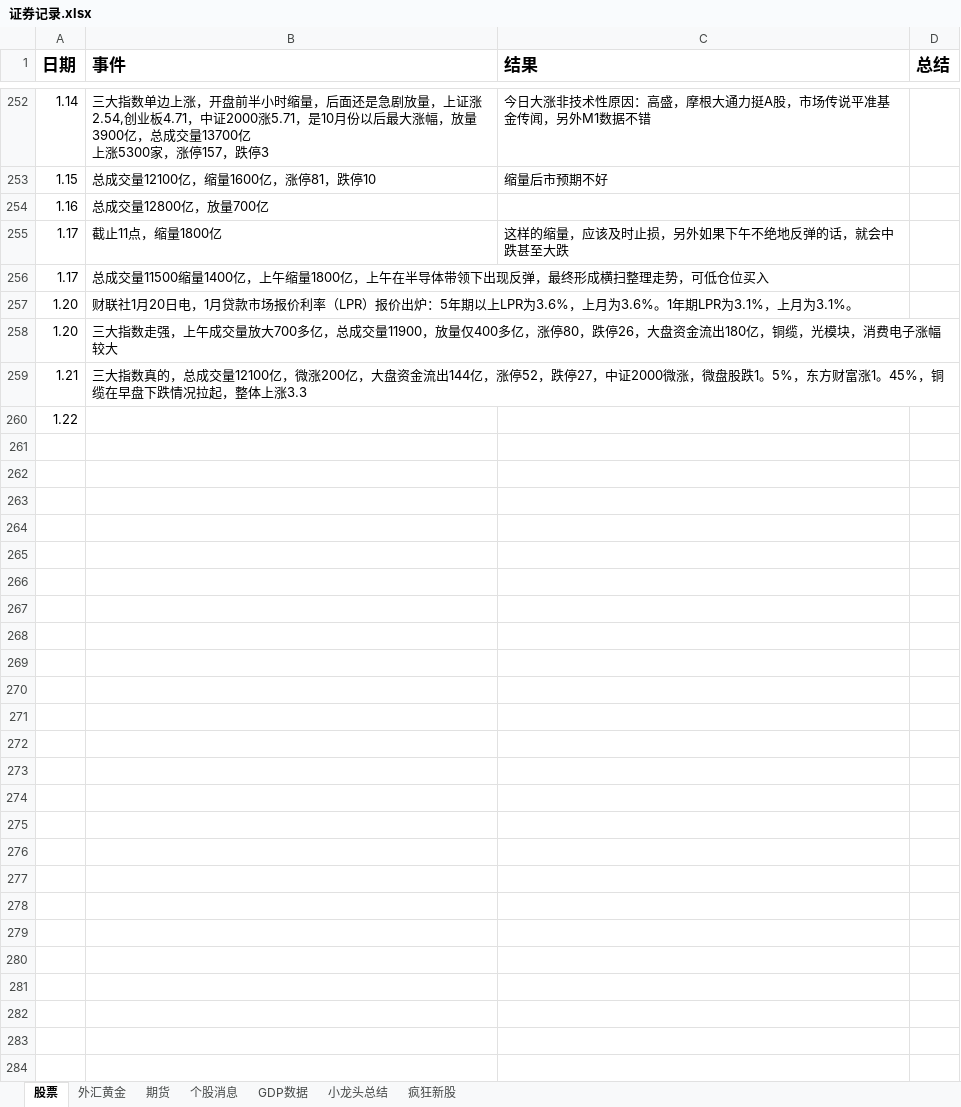
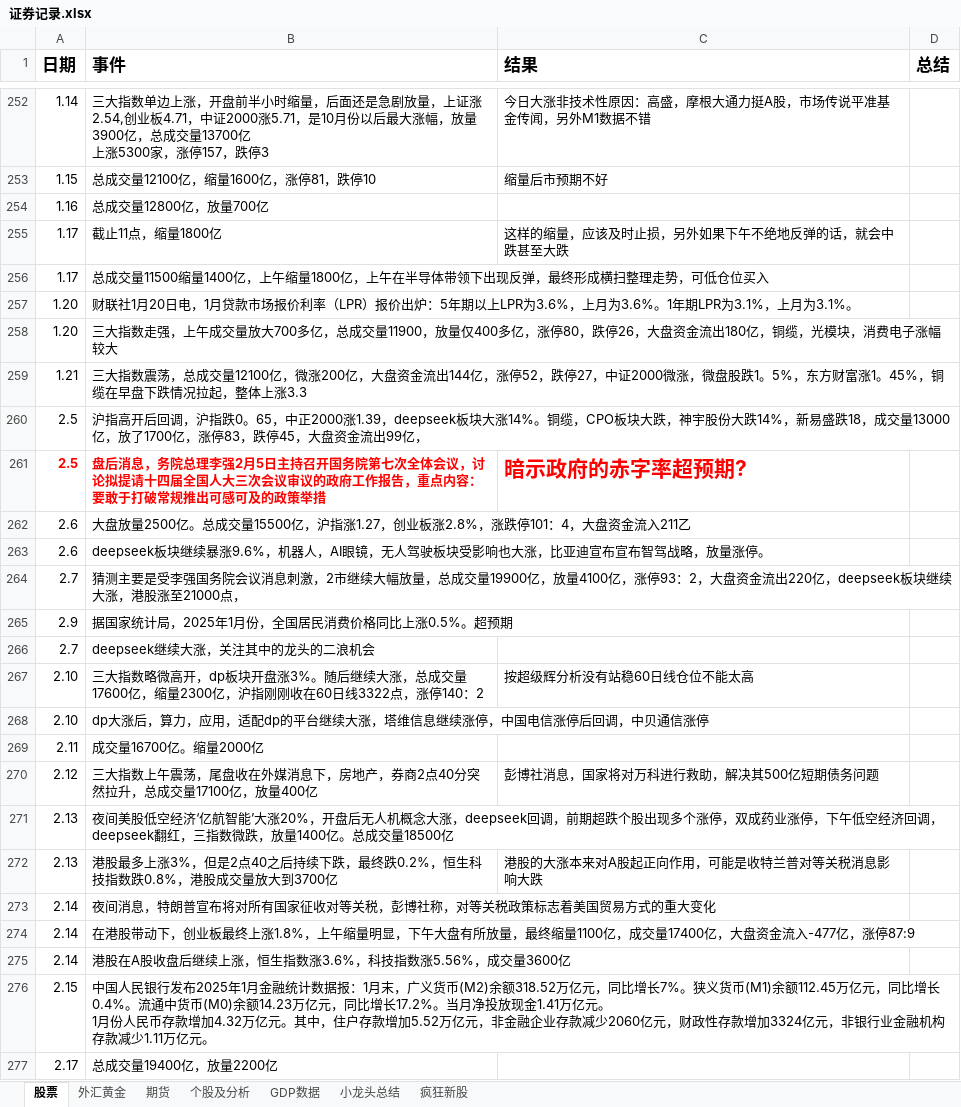
Before and after one commit to namelcx/military_org_new, an Excel workbook: 证券记录.xlsx, sheet 股票, drawn as a sheet; only a part is shown, gaps mark what is left out; values as stored, in another font and other column widths than the file's, no borders; removed rows and columns are numbered as before the commit, all else as after; ↵ is a line break in a cell; the diff covers the shown part only; the diff names each change by its address in the sheet, - before the commit and + after, or states it on an @@ line.

```diff
--- a/证券记录.xlsx (sheet 股票)
+++ b/证券记录.xlsx (sheet 股票)
-sheet tab: 个股消息
+sheet tab: 个股及分析
-B259 (事件): 三大指数真的，总成交…
+B259 (事件): 三大指数震荡，总成交…
-row 260: 1.22
+row 260: 2.5 | 沪指高开后回调，沪指跌0。65，中正2000涨1.39，deepseek板块大涨14%。铜缆，CPO板块大跌，神宇股份大跌14%，新易盛跌18，成交量13000亿，放了1700亿，涨停83，跌停45，大盘资金流出99亿，
+row 261: 2.5 | 盘后消息，务院总理李强2月5日主持召开国务院第七次全体会议，讨论拟提请十四届全国人大三次会议审议的政府工作报告，重点内容：要敢于打破常规推出可感可及的政策举措 | 暗示政府的赤字率超预期?
+row 262: 2.6 | 大盘放量2500亿。总成交量15500亿，沪指涨1.27，创业板涨2.8%，涨跌停101：4，大盘资金流入211乙
+row 263: 2.6 | deepseek板块继续暴涨9.6%，机器人，AI眼镜，无人驾驶板块受影响也大涨，比亚迪宣布宣布智驾战略，放量涨停。
+row 264: 2.7 | 猜测主要是受李强国务院会议消息刺激，2市继续大幅放量，总成交量19900亿，放量4100亿，涨停93：2，大盘资金流出220亿，deepseek板块继续大涨，港股涨至21000点，
+row 265: 2.9 | 据国家统计局，2025年1月份，全国居民消费价格同比上涨0.5%。超预期
+row 266: 2.7 | deepseek继续大涨，关注其中的龙头的二浪机会
+row 267: 2.10 | 三大指数略微高开，dp板块开盘涨3%。随后继续大涨，总成交量17600亿，缩量2300亿，沪指刚刚收在60日线3322点，涨停140：2 | 按超级辉分析没有站稳60日线仓位不能太高
+row 268: 2.10 | dp大涨后，算力，应用，适配dp的平台继续大涨，塔维信息继续涨停，中国电信涨停后回调，中贝通信涨停
+row 269: 2.11 | 成交量16700亿。缩量2000亿
+row 270: 2.12 | 三大指数上午震荡，尾盘收在外媒消息下，房地产，券商2点40分突然拉升，总成交量17100亿，放量400亿 | 彭博社消息，国家将对万科进行救助，解决其500亿短期债务问题
+row 271: 2.13 | 夜间美股低空经济‘亿航智能’大涨20%，开盘后无人机概念大涨，deepseek回调，前期超跌个股出现多个涨停，双成药业涨停，下午低空经济回调，deepseek翻红，三指数微跌，放量1400亿。总成交量18500亿
+row 272: 2.13 | 港股最多上涨3%，但是2点40之后持续下跌，最终跌0.2%，恒生科技指数跌0.8%，港股成交量放大到3700亿 | 港股的大涨本来对A股起正向作用，可能是收特兰普对等关税消息影响大跌
+row 273: 2.14 | 夜间消息，特朗普宣布将对所有国家征收对等关税，彭博社称，对等关税政策标志着美国贸易方式的重大变化
+row 274: 2.14 | 在港股带动下，创业板最终上涨1.8%，上午缩量明显，下午大盘有所放量，最终缩量1100亿，成交量17400亿，大盘资金流入-477亿，涨停87:9
+row 275: 2.14 | 港股在A股收盘后继续上涨，恒生指数涨3.6%，科技指数涨5.56%，成交量3600亿
+row 276: 2.15 | 中国人民银行发布2025年1月金融统计数据报：1月末，广义货币(M2)余额318.52万亿元，同比增长7%。狭义货币(M1)余额112.45万亿元，同比增长0.4%。流通中货币(M0)余额14.23万亿元，同比增长17.2%。当月净投放现金1.41万亿元。 ↵ 1月份人民币存款增加4.32万亿元。其中，住户存款增加5.52万亿元，非金融企业存款减少2060亿元，财政性存款增加3324亿元，非银行业金融机构存款减少1.11万亿元。
+row 277: 2.17 | 总成交量19400亿，放量2200亿
```
Also changed, not shown: 48 added rows and 1 edited cell elsewhere in this sheet, sheet 个股及分析, sheet 外汇黄金, sheet 小龙头总结, sheet 期货, 15 other files.
